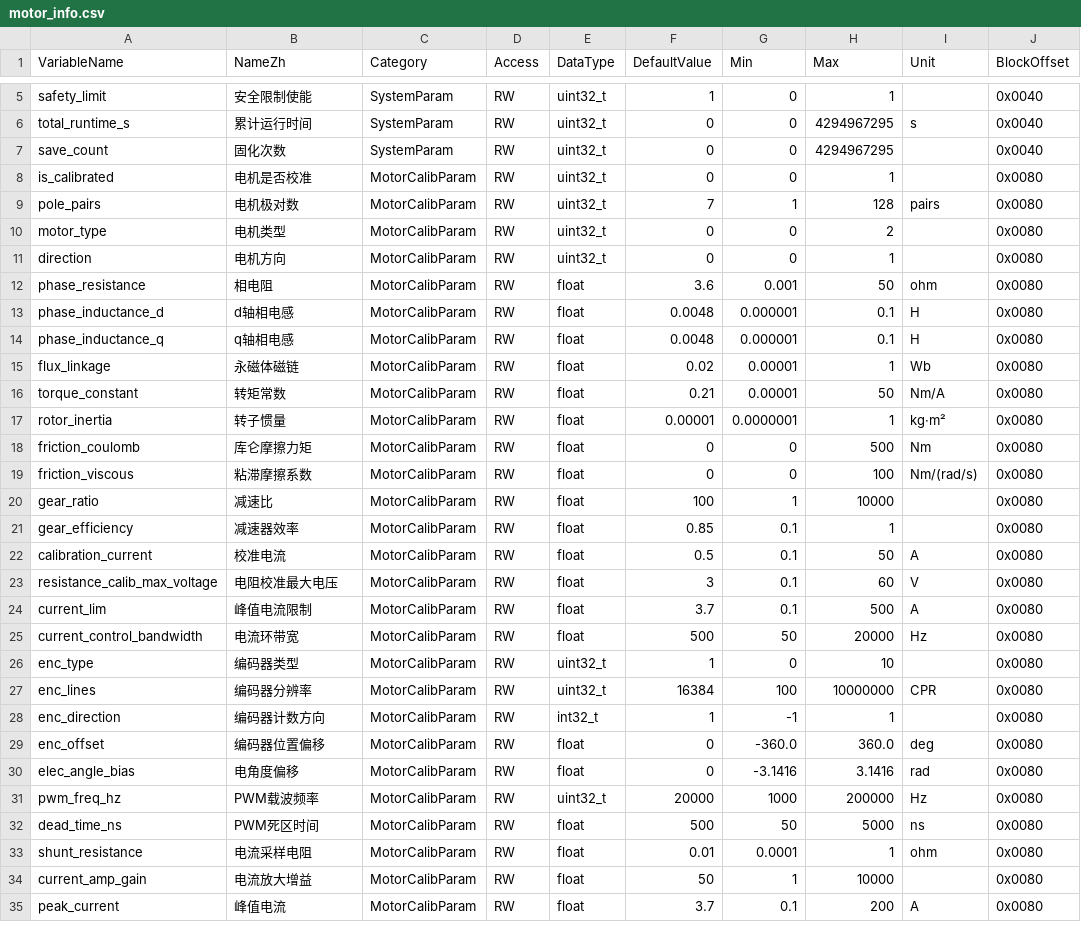
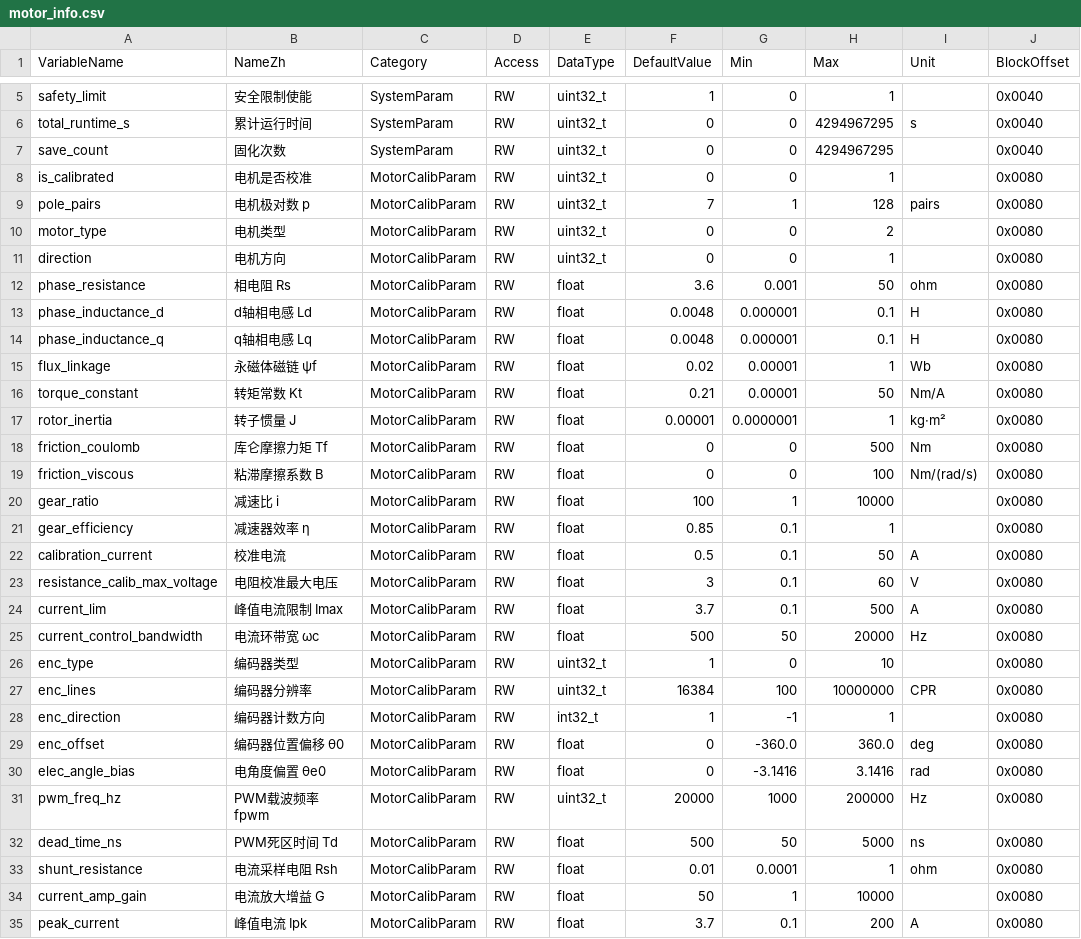
Before and after one commit to DalinYYYY/JM-App, a CSV file: User/Tools/motor_info_gen/motor_info.csv, drawn as a sheet; only a part is shown, gaps mark what is left out; the diff covers the shown part only; the diff names each change by its address in the sheet, - before the commit and + after, or states it on an @@ line.

Commit message:
feat(board/V1): 台架电机由RS03切换为强和QH8919, motor_info表字段标注物理符号
- motor_profile.h 新增 MOTOR_PROFILE_QH8919: 实测标定参数(48V/pp14/1.6Nm), KT与flux自洽校验
- motor_config_board.h: MOTOR_PROFILE_BOARD 切到 QH8919
- motor_info_gen 参数表: 字段名追加物理符号(Rs/Ld/ψf/Kt/J/i/ωc等), 便于上位机与文档对齐

```diff
--- a/User/Tools/motor_info_gen/motor_info.csv
+++ b/User/Tools/motor_info_gen/motor_info.csv
-B9 (NameZh): 电机极对数
+B9 (NameZh): 电机极对数 p
-B12 (NameZh): 相电阻
+B12 (NameZh): 相电阻 Rs
-B13 (NameZh): d轴相电感
+B13 (NameZh): d轴相电感 Ld
-B14 (NameZh): q轴相电感
+B14 (NameZh): q轴相电感 Lq
-B15 (NameZh): 永磁体磁链
+B15 (NameZh): 永磁体磁链 ψf
-B16 (NameZh): 转矩常数
+B16 (NameZh): 转矩常数 Kt
-B17 (NameZh): 转子惯量
+B17 (NameZh): 转子惯量 J
-B18 (NameZh): 库仑摩擦力矩
+B18 (NameZh): 库仑摩擦力矩 Tf
-B19 (NameZh): 粘滞摩擦系数
+B19 (NameZh): 粘滞摩擦系数 B
-B20 (NameZh): 减速比
+B20 (NameZh): 减速比 i
-B21 (NameZh): 减速器效率
+B21 (NameZh): 减速器效率 η
-B24 (NameZh): 峰值电流限制
+B24 (NameZh): 峰值电流限制 Imax
-B25 (NameZh): 电流环带宽
+B25 (NameZh): 电流环带宽 ωc
-B29 (NameZh): 编码器位置偏移
+B29 (NameZh): 编码器位置偏移 θ0
-B30 (NameZh): 电角度偏移
+B30 (NameZh): 电角度偏置 θe0
-B31 (NameZh): PWM载波频率
+B31 (NameZh): PWM载波频率 fpwm
-B32 (NameZh): PWM死区时间
+B32 (NameZh): PWM死区时间 Td
-B33 (NameZh): 电流采样电阻
+B33 (NameZh): 电流采样电阻 Rsh
-B34 (NameZh): 电流放大增益
+B34 (NameZh): 电流放大增益 G
-B35 (NameZh): 峰值电流
+B35 (NameZh): 峰值电流 Ipk
```
Also changed, not shown: 17 edited cells elsewhere in this file, 2 other files.
